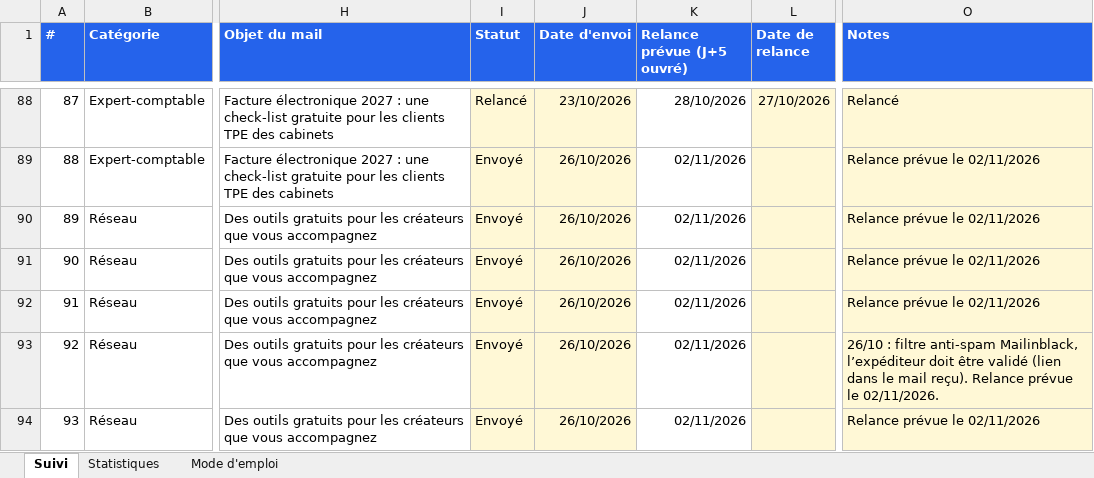
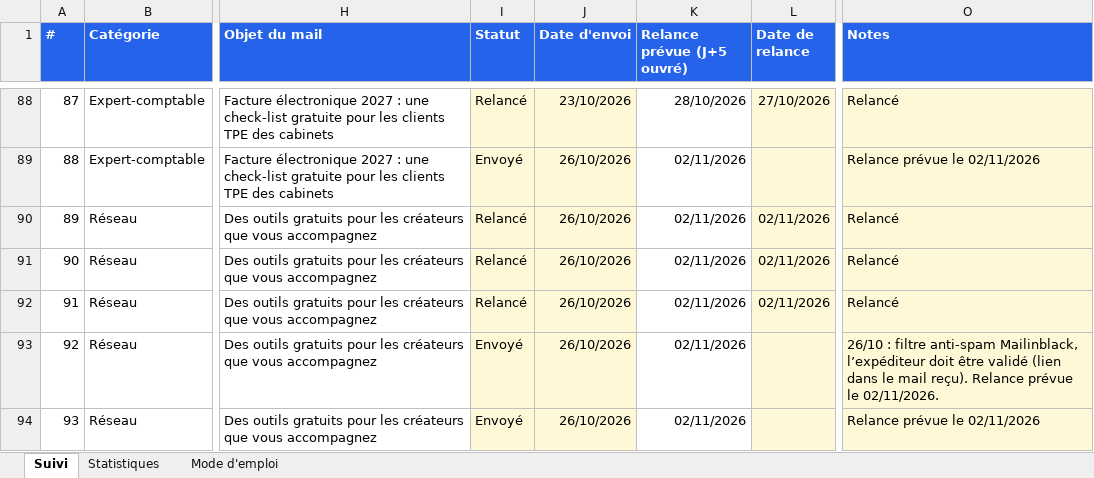
Before and after one commit to moonkamel/affi, an Excel workbook: docs/suivi-emailing.xlsx, sheet Suivi, drawn as a sheet; only a part is shown, gaps mark what is left out; values as stored, in another font and other column widths than the file's, no borders; charts and pictures and conditional formats not drawn; the diff covers the shown part only; the diff names each change by its address in the sheet, - before the commit and + after, or states it on an @@ line.

```diff
--- a/docs/suivi-emailing.xlsx (sheet Suivi)
+++ b/docs/suivi-emailing.xlsx (sheet Suivi)
-I90:I92 (Statut): Envoyé
+I90:I92 (Statut): Relancé
-L90:L92 (Date de relance): (empty)
+L90:L92 (Date de relance): 02/11/2026
-O90:O92 (Notes): Relance prévue le 02/11/2026
+O90:O92 (Notes): Relancé
```
Also changed, not shown: 39 edited cells elsewhere in this sheet, sheet Statistiques, 1 other file.
